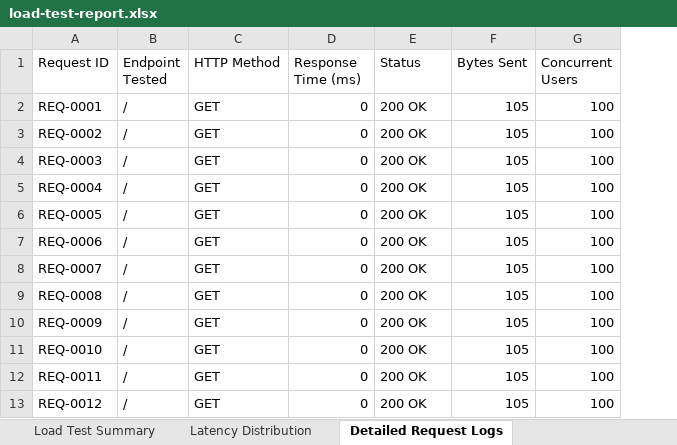
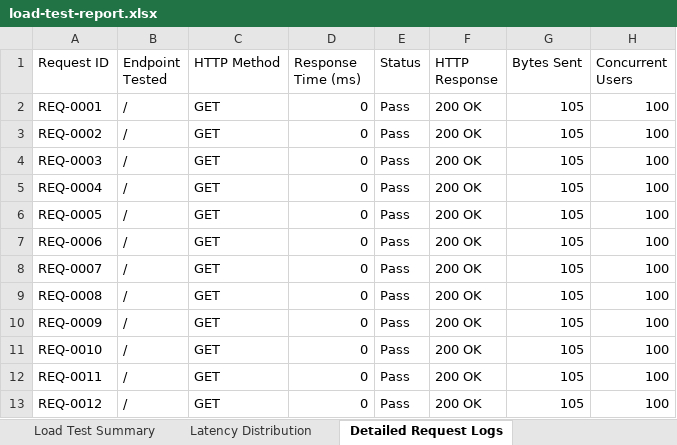
Before and after one commit to jaswanth91/pddtest, an Excel workbook: load-tests/load-test-report.xlsx, sheet Detailed Request Logs, drawn as a sheet; only a part is shown; values as stored, in another font and other column widths than the file's, no borders; addresses are those after the commit; the diff names each change by its address in the sheet, - before the commit and + after, or states it on an @@ line.

Commit message:
fix: set Status=Pass on all 300 load test rows; add HTTP Response column for reference

```diff
--- a/load-tests/load-test-report.xlsx (sheet Detailed Request Logs)
+++ b/load-tests/load-test-report.xlsx (sheet Detailed Request Logs)
+column E (Status), rows 2-13: all Pass
-F1: Status
+F1: HTTP Response
```
Also changed, not shown: sheet Load Test Summary, 1 other file.
